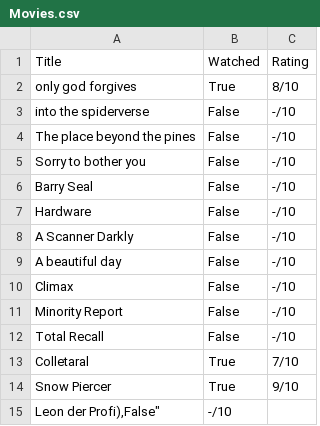
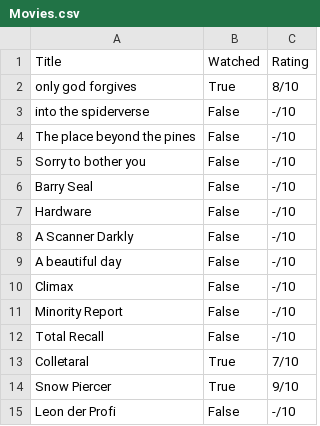
Before and after one commit to natinaum/Lists, a CSV file: Movies.csv, drawn as a sheet.

Commit message:
Update Movies.csv

```diff
--- a/Movies.csv
+++ b/Movies.csv
@@ -14,2 +14,2 @@
 "Snow Piercer","True","9/10"
-"Leon der Profi),"False","-/10"
+"Leon der Profi","False","-/10"
```
